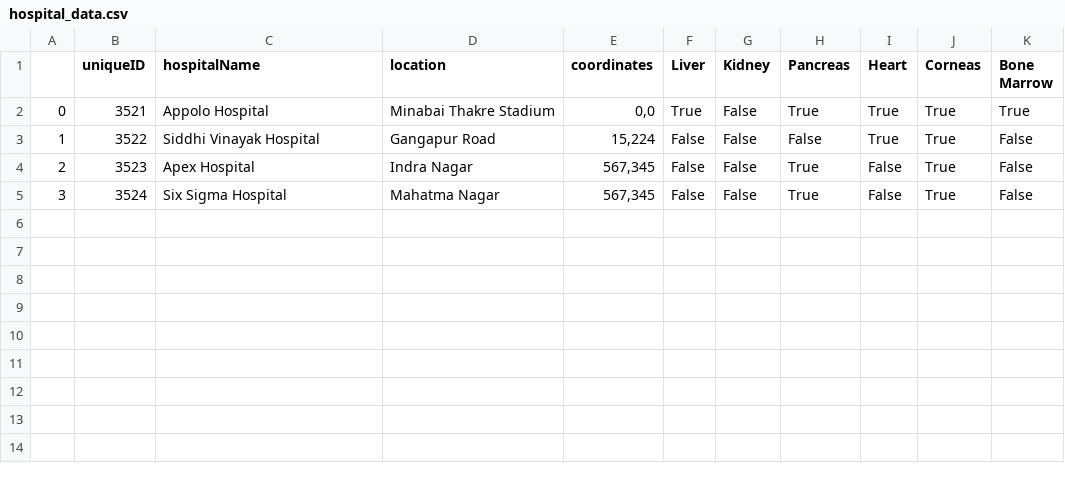
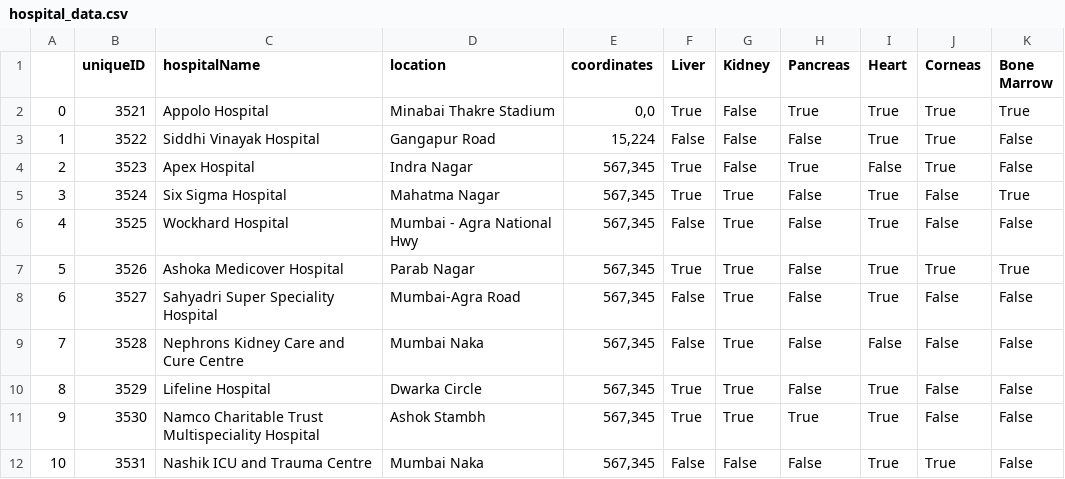
Before and after one commit to GautamBharte/Organ-Fast-Transfer, a CSV file: Database/hospital_data.csv, drawn as a sheet.

Commit message:
Update hospital_data.csv

```diff
--- a/Database/hospital_data.csv
+++ b/Database/hospital_data.csv
@@ -3,3 +3,10 @@
 1,3522,Siddhi Vinayak Hospital,Gangapur Road,"15,224",False,False,False,True,True,False
-2,3523,Apex Hospital,Indra Nagar,"567,345",False,False,True,False,True,False
-3,3524,Six Sigma Hospital,Mahatma Nagar,"567,345",False,False,True,False,True,False
+2,3523,Apex Hospital,Indra Nagar,"567,345",True,False,True,False,True,False
+3,3524,Six Sigma Hospital,Mahatma Nagar,"567,345",True,True,False,True,False,True
+4,3525,Wockhard Hospital,Mumbai - Agra National Hwy,"567,345",False,True,False,True,False,False
+5,3526,Ashoka Medicover Hospital,Parab Nagar,"567,345",True,True,False,True,True,True
+6,3527,Sahyadri Super Speciality Hospital,Mumbai-Agra Road,"567,345",False,True,False,True,False,False
+7,3528,Nephrons Kidney Care and Cure Centre,Mumbai Naka,"567,345",False,True,False,False,False,False
+8,3529,Lifeline Hospital,Dwarka Circle,"567,345",True,True,False,True,False,False
+9,3530,Namco Charitable Trust Multispeciality Hospital,Ashok Stambh,"567,345",True,True,True,True,False,False
+10,3531,Nashik ICU and Trauma Centre,Mumbai Naka,"567,345",False,False,False,True,True,False
```
